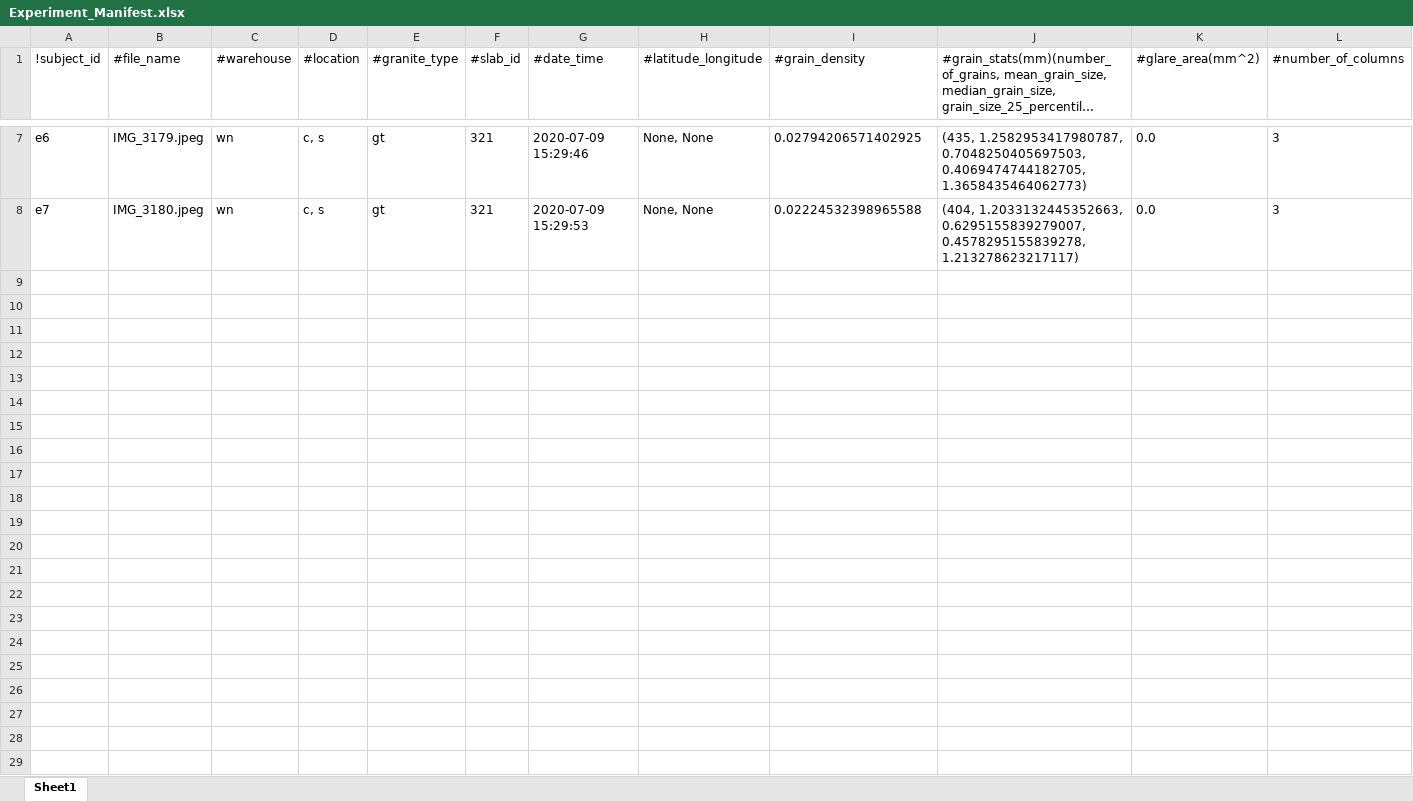
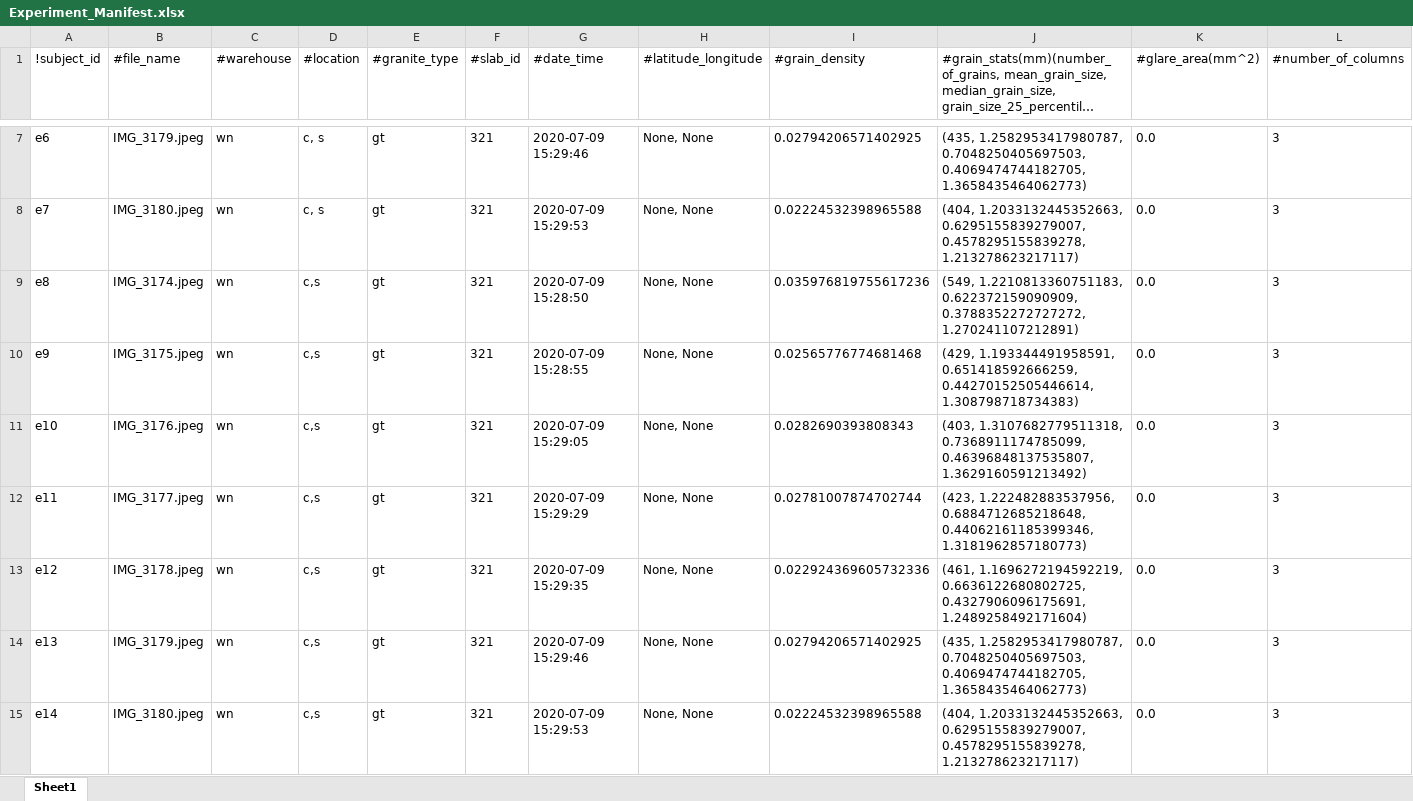
Before and after one commit to d-kessler/Macro-Citizen-Science, an Excel workbook: manifests/Experiment_Manifest.xlsx, sheet Sheet1, drawn as a sheet; only a part is shown, gaps mark what is left out; long unchanged cells end in …; values as stored, in another font and other column widths than the file's, no borders; the diff names each change by its address in the sheet, - before the commit and + after, or states it on an @@ line.

Commit message:
update manifests, date: 2021-02-07, last lines (exp, sim, neg): (16, 12, 10)

```diff
--- a/manifests/Experiment_Manifest.xlsx (sheet Sheet1)
+++ b/manifests/Experiment_Manifest.xlsx (sheet Sheet1)
+row 9: e8 | IMG_3174.jpeg | wn | c,s | gt | 321 | 2020-07-09 15:28:50 | None, None | 0.035976819755617236 | (549, 1.2210813360751183, 0.622372159090909, 0.3788352272727272, 1.270241107212891) | 0.0 | 3
+row 10: e9 | IMG_3175.jpeg | wn | c,s | gt | 321 | 2020-07-09 15:28:55 | None, None | 0.02565776774681468 | (429, 1.193344491958591, 0.651418592666259, 0.44270152505446614, 1.308798718734383) | 0.0 | 3
+row 11: e10 | IMG_3176.jpeg | wn | c,s | gt | 321 | 2020-07-09 15:29:05 | None, None | 0.0282690393808343 | (403, 1.3107682779511318, 0.7368911174785099, 0.46396848137535807, 1.3629160591213492) | 0.0 | 3
+row 12: e11 | IMG_3177.jpeg | wn | c,s | gt | 321 | 2020-07-09 15:29:29 | None, None | 0.02781007874702744 | (423, 1.222482883537956, 0.6884712685218648, 0.44062161185399346, 1.3181962857180773) | 0.0 | 3
+row 13: e12 | IMG_3178.jpeg | wn | c,s | gt | 321 | 2020-07-09 15:29:35 | None, None | 0.022924369605732336 | (461, 1.1696272194592219, 0.6636122680802725, 0.4327906096175691, 1.2489258492171604) | 0.0 | 3
+row 14: e13 | IMG_3179.jpeg | wn | c,s | gt | 321 | 2020-07-09 15:29:46 | None, None | 0.02794206571402925 | (435, 1.2582953417980787, 0.7048250405697503, 0.4069474744182705, 1.3658435464062773) | 0.0 | 3
+row 15: e14 | IMG_3180.jpeg | wn | c,s | gt | 321 | 2020-07-09 15:29:53 | None, None | 0.02224532398965588 | (404, 1.2033132445352663, 0.6295155839279007, 0.4578295155839278, 1.213278623217117) | 0.0 | 3
```
Also changed, not shown: manifests/Negative_Manifest.xlsx, manifests/Simulation_Manifest.xlsx.
